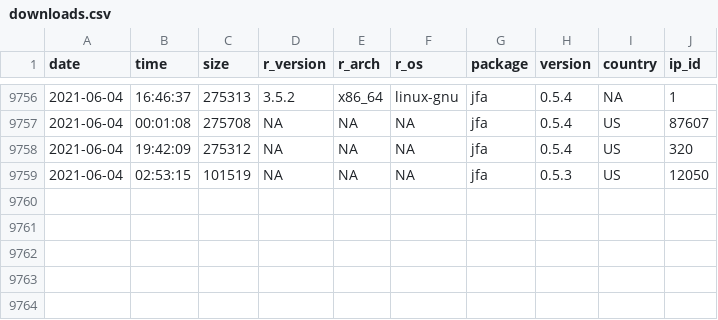
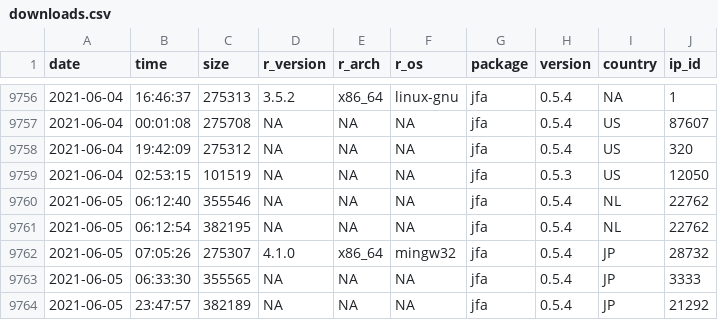
Before and after one commit to koenderks/jfa, a CSV file: man/figures/readme/worldmap/downloads.csv, drawn as a sheet; only a part is shown, gaps mark what is left out.

Commit message:
Package statistics update for 2021-06-07

```diff
--- a/man/figures/readme/worldmap/downloads.csv
+++ b/man/figures/readme/worldmap/downloads.csv
@@ -9759 +9759,6 @@
 "2021-06-04","02:53:15",101519,NA,NA,NA,"jfa","0.5.3","US",12050
+"2021-06-05","06:12:40",355546,NA,NA,NA,"jfa","0.5.4","NL",22762
+"2021-06-05","06:12:54",382195,NA,NA,NA,"jfa","0.5.4","NL",22762
+"2021-06-05","07:05:26",275307,"4.1.0","x86_64","mingw32","jfa","0.5.4","JP",28732
+"2021-06-05","06:33:30",355565,NA,NA,NA,"jfa","0.5.4","JP",3333
+"2021-06-05","23:47:57",382189,NA,NA,NA,"jfa","0.5.4","JP",21292
```
Also changed, not shown: 1 other file.
